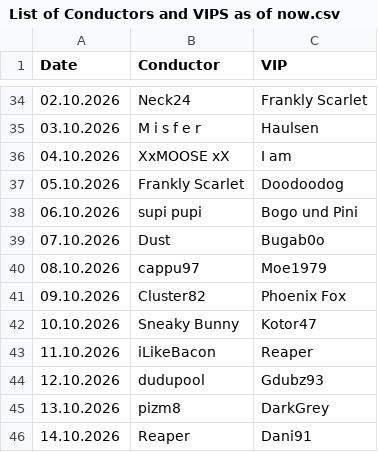
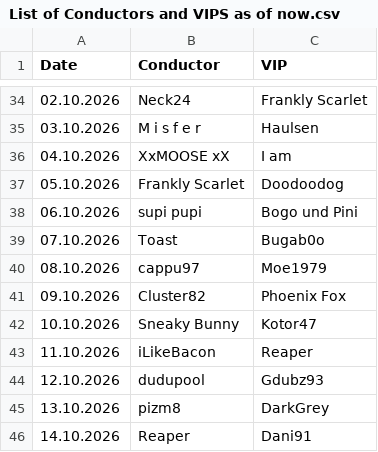
Before and after one commit to crisisleeping/Boot-n-Loot-Train-n-Lists, a CSV file: 001 Week 12.10-18.10/List of Conductors and VIPS as of now.csv, drawn as a sheet; only a part is shown, gaps mark what is left out.

Commit message:
Update List of Conductors and VIPS as of now.csv

```diff
--- a/001 Week 12.10-18.10/List of Conductors and VIPS as of now.csv
+++ b/001 Week 12.10-18.10/List of Conductors and VIPS as of now.csv
@@ -38,3 +38,3 @@
 06.10.2026,supi pupi,Bogo und Pini
-07.10.2026,Dust,Bugab0o
+07.10.2026,Toast,Bugab0o
 08.10.2026,cappu97,Moe1979
```
